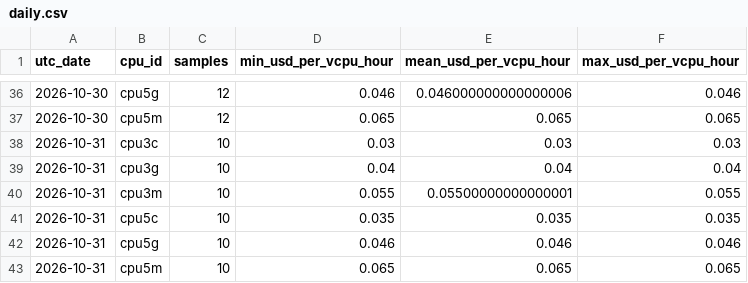
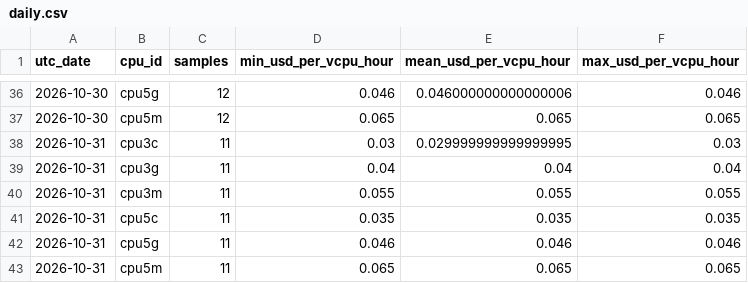
Before and after one commit to manishklach/InferenceFlow, a CSV file: docs/cpu-rates/daily.csv, drawn as a sheet; only a part is shown, gaps mark what is left out.

```diff
--- a/docs/cpu-rates/daily.csv
+++ b/docs/cpu-rates/daily.csv
@@ -37,7 +37,7 @@ utc_date,cpu_id,samples,min_usd_per_vcpu_hour,mean_usd_per_vcpu_hour,max_usd_per
 2026-10-30,cpu5m,12,0.065,0.065,0.065
-2026-10-31,cpu3c,10,0.03,0.03,0.03
-2026-10-31,cpu3g,10,0.04,0.04,0.04
-2026-10-31,cpu3m,10,0.055,0.05500000000000001,0.055
-2026-10-31,cpu5c,10,0.035,0.035,0.035
-2026-10-31,cpu5g,10,0.046,0.046,0.046
-2026-10-31,cpu5m,10,0.065,0.065,0.065
+2026-10-31,cpu3c,11,0.03,0.029999999999999995,0.03
+2026-10-31,cpu3g,11,0.04,0.04,0.04
+2026-10-31,cpu3m,11,0.055,0.055,0.055
+2026-10-31,cpu5c,11,0.035,0.035,0.035
+2026-10-31,cpu5g,11,0.046,0.046,0.046
+2026-10-31,cpu5m,11,0.065,0.065,0.065
```
Also changed, not shown: docs/cpu-rates/hourly.csv, docs/gpu-rates/daily.csv, 5 other files.
